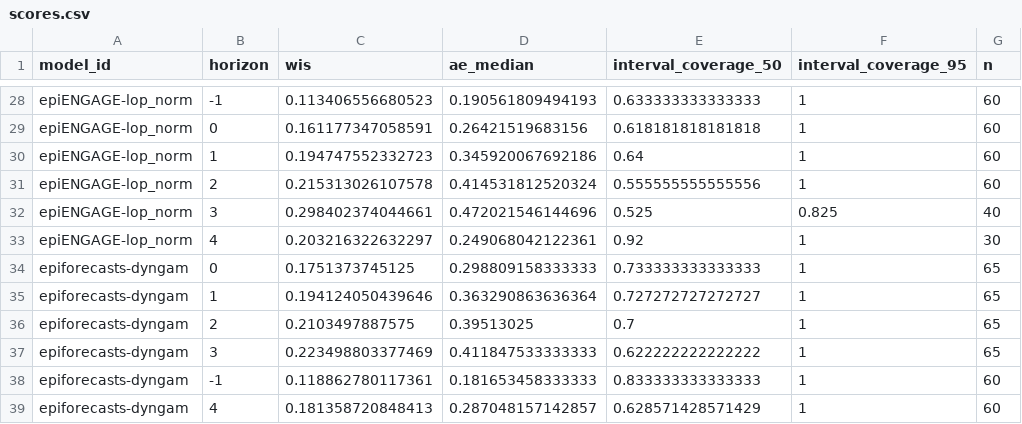
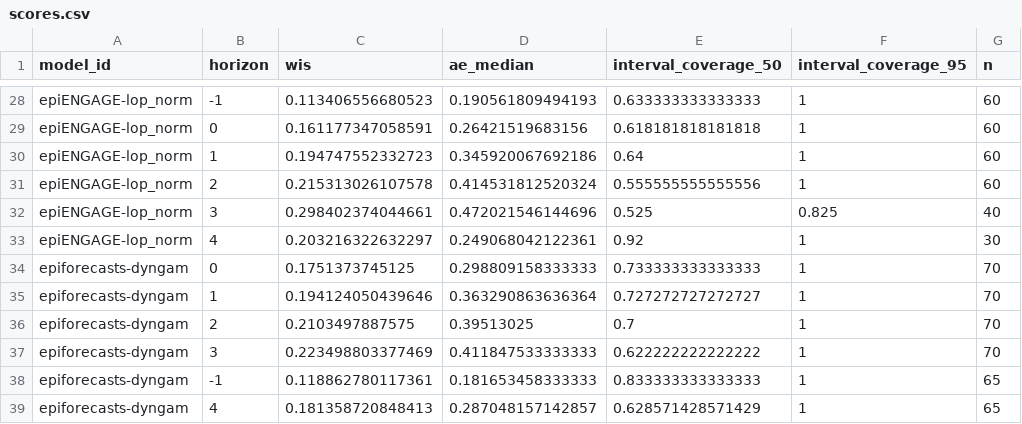
Before and after one commit to zkamvar/metrocast-dashboard, a CSV file: scores/Flu ED visits pct/Full season/horizon/scores.csv, drawn as a sheet; only a part is shown, gaps mark what is left out.

Commit message:
update score data

```diff
--- a/scores/Flu ED visits pct/Full season/horizon/scores.csv
+++ b/scores/Flu ED visits pct/Full season/horizon/scores.csv
@@ -33,7 +33,7 @@
 "epiENGAGE-lop_norm",4,0.203216322632297,0.249068042122361,0.92,1,30
-"epiforecasts-dyngam",0,0.1751373745125,0.298809158333333,0.733333333333333,1,65
-"epiforecasts-dyngam",1,0.194124050439646,0.363290863636364,0.727272727272727,1,65
-"epiforecasts-dyngam",2,0.2103497887575,0.39513025,0.7,1,65
-"epiforecasts-dyngam",3,0.223498803377469,0.411847533333333,0.622222222222222,1,65
-"epiforecasts-dyngam",-1,0.118862780117361,0.181653458333333,0.833333333333333,1,60
-"epiforecasts-dyngam",4,0.181358720848413,0.287048157142857,0.628571428571429,1,60
+"epiforecasts-dyngam",0,0.1751373745125,0.298809158333333,0.733333333333333,1,70
+"epiforecasts-dyngam",1,0.194124050439646,0.363290863636364,0.727272727272727,1,70
+"epiforecasts-dyngam",2,0.2103497887575,0.39513025,0.7,1,70
+"epiforecasts-dyngam",3,0.223498803377469,0.411847533333333,0.622222222222222,1,70
+"epiforecasts-dyngam",-1,0.118862780117361,0.181653458333333,0.833333333333333,1,65
+"epiforecasts-dyngam",4,0.181358720848413,0.287048157142857,0.628571428571429,1,65
```
Also changed, not shown: scores/Flu ED visits pct/Full season/location/scores.csv, scores/Flu ED visits pct/Full season/reference_date/scores.csv, 13 other files.
